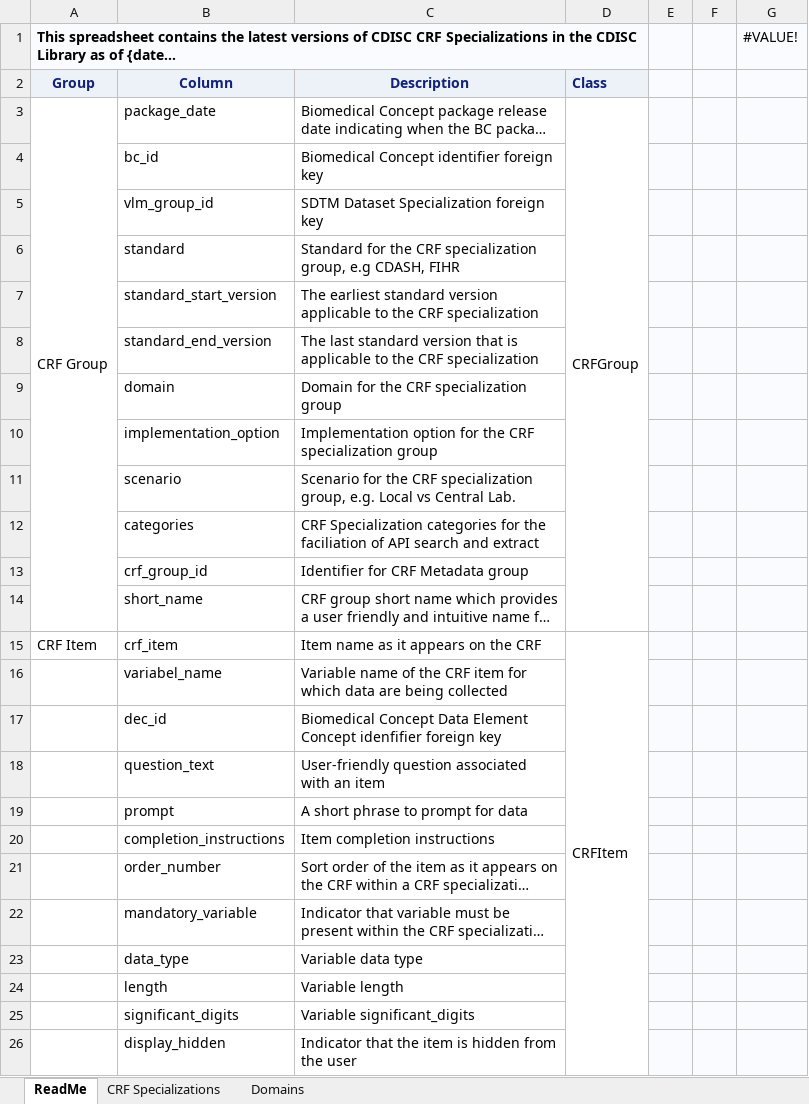
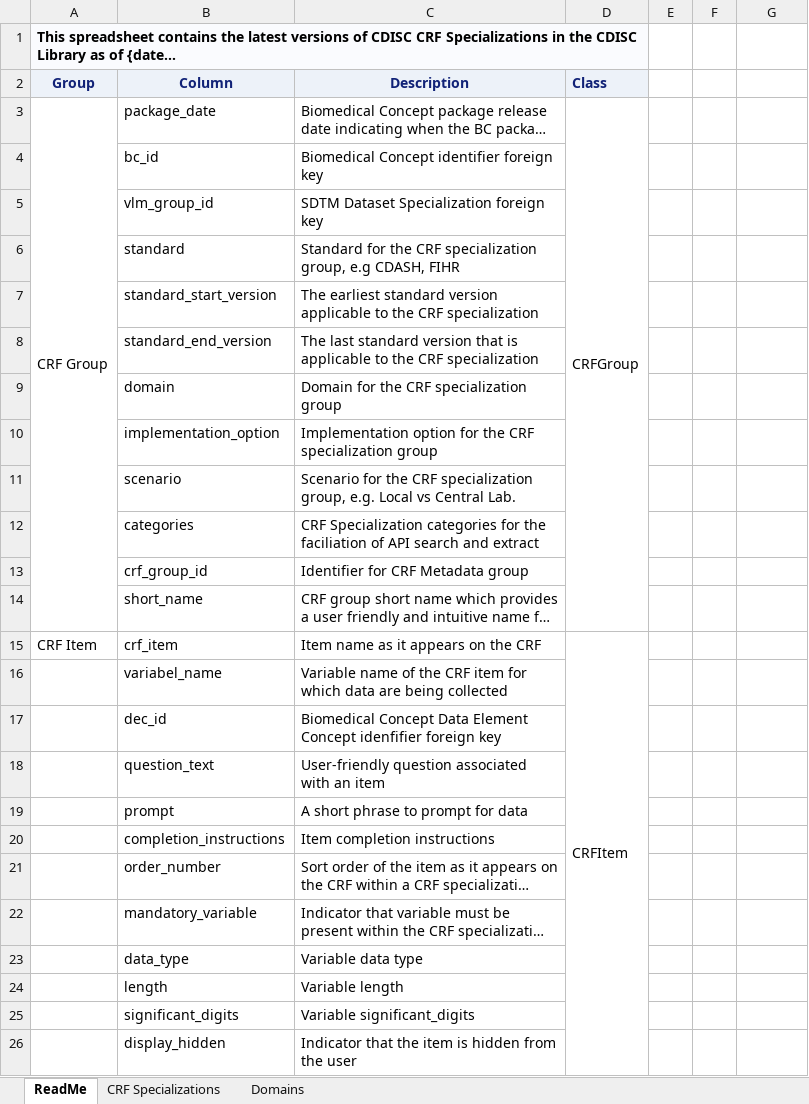
Before and after one commit to cdisc-org/COSMoS, an Excel workbook: scripts/templates/cdisc_crf_specializations_latest_template.xlsx, sheet ReadMe, drawn as a sheet; only a part is shown; long unchanged cells end in …; values as stored, in another font and other column widths than the file's, no borders; charts and pictures not drawn; the diff covers the shown part only; the diff names each change by its address in the sheet, - before the commit and + after, or states it on an @@ line.

```diff
--- a/scripts/templates/cdisc_crf_specializations_latest_template.xlsx (sheet ReadMe)
+++ b/scripts/templates/cdisc_crf_specializations_latest_template.xlsx (sheet ReadMe)
-E1:G26 fill: #FAFBFE
+E1:G26 fill: none
-G1: #VALUE!
+G1: (empty)
```
Also changed, not shown: cell formats elsewhere in this sheet, charts or pictures, scripts/templates/cdisc_sdtm_dataset_specializations_latest_template.xlsx, 24 other files.
